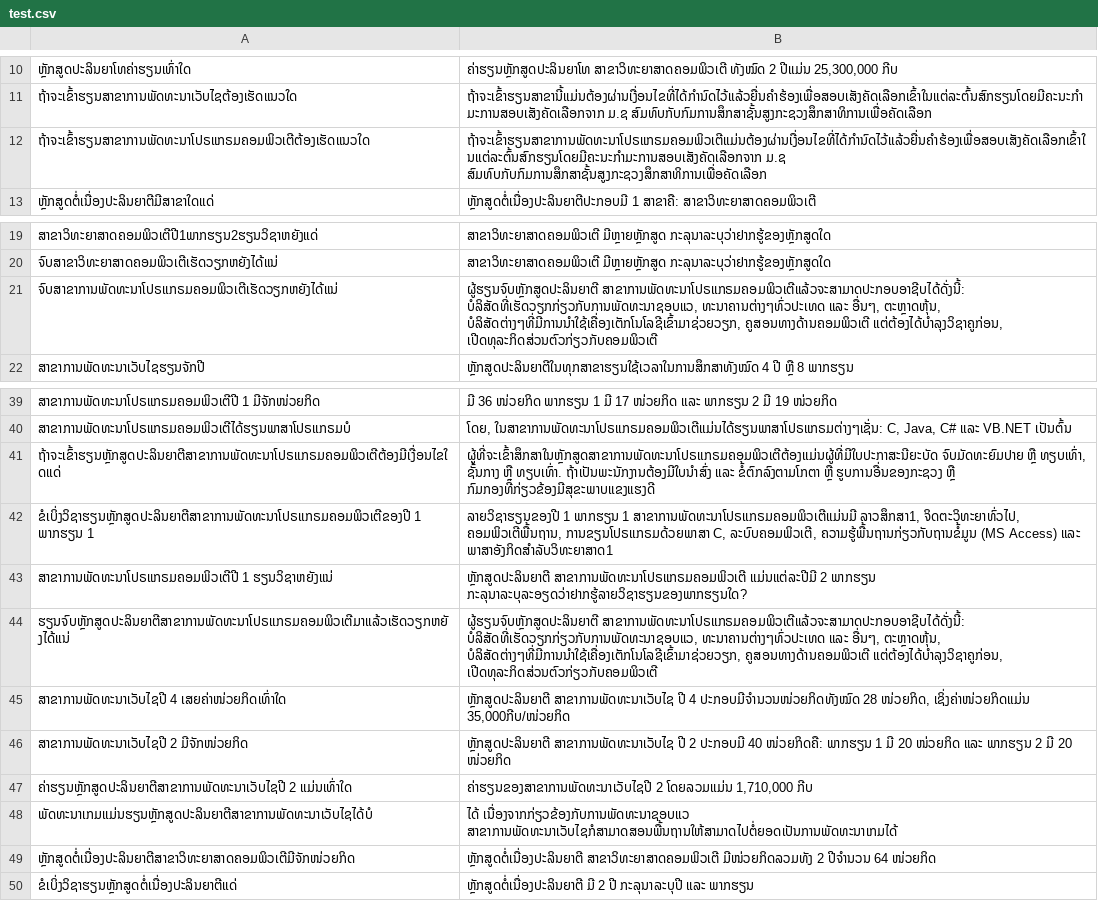
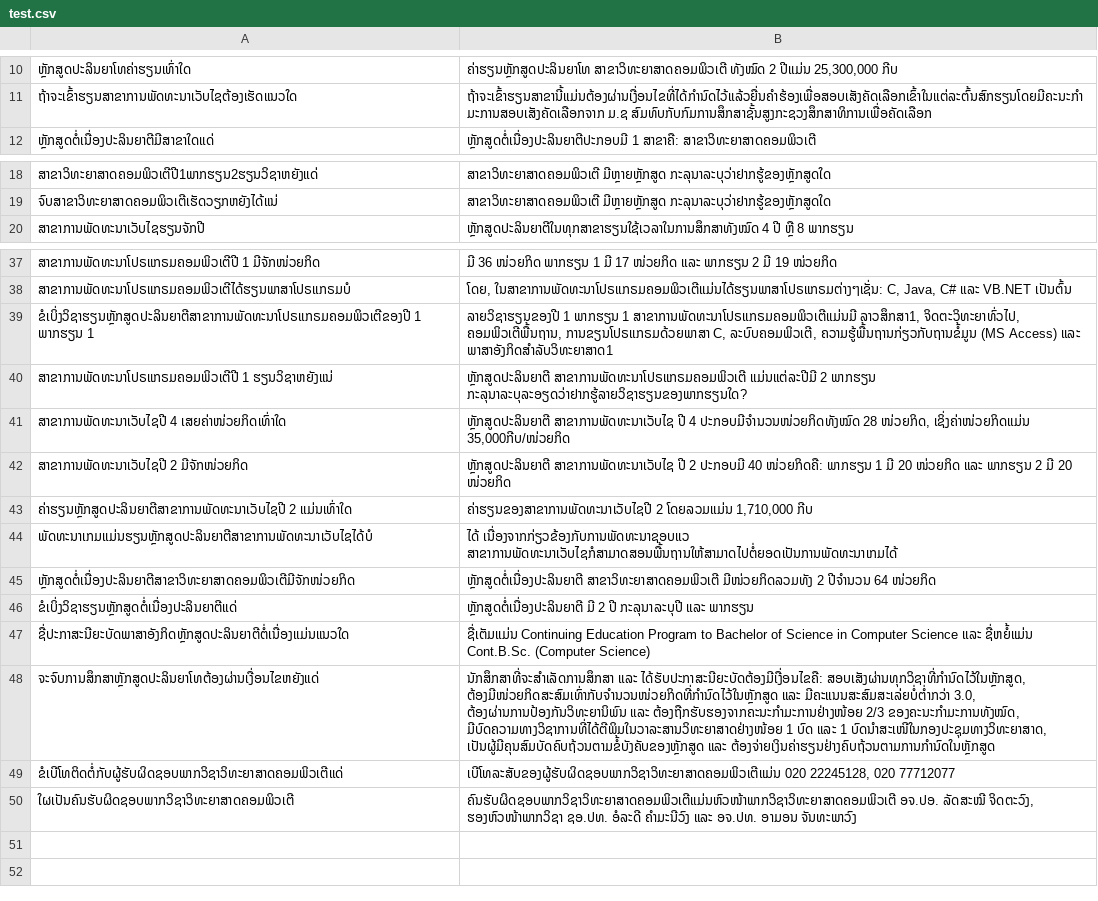
Before and after one commit to Manichann/Lao_CS_Chatbot, a CSV file: Data/test.csv, drawn as a sheet; only a part is shown, gaps mark what is left out; removed rows and columns are numbered as before the commit, all else as after; the diff names each change by its address in the sheet, - before the commit and + after, or states it on an @@ line.

```diff
--- a/Data/test.csv
+++ b/Data/test.csv
-row 12: ຖ້າຈະເຂົ້າຮຽນສາຂາການພັດທະນາໂປຣແກຣມຄອມພິວເຕີຕ້ອງເຮັດແນວໃດ | ຖ້າຈະເຂົ້າຮຽນສາຂາການພັດທະນາໂປຣແກຣມຄອມພິວເຕີແມ່ນຕ້ອງຜ່ານເງື່ອນໄຂທີ່ໄດ້ກຳນົດໄວ້ແລ້ວຍື່ນຄຳຮ້ອງເພື່ອສອບເສັງຄັດເລືອກເຂົ້າໃນແຕ່ລະຕົ້ນສົກຮຽນໂດຍມີຄະນະກຳມະການສອບເສັງຄັດເລືອກຈາກ ມ.ຊ ສົມທົບກັບກົມການສຶກສາຊັ້ນສູງກະຊວງສຶກສາທິການເພື່ອຄັດເລືອກ
-row 21: ຈົບສາຂາການພັດທະນາໂປຣແກຣມຄອມພິວເຕີເຮັດວຽກຫຍັງໄດ້ແນ່ | ຜູ້ຮຽນຈົບຫຼັກສູດປະລິນຍາຕີ ສາຂາການພັດທະນາໂປຣແກຣມຄອມພິວເຕີແລ້ວຈະສາມາດປະກອບອາຊີບໄດ້ດັ່ງນີ້: ບໍລິສັດທີ່ເຮັດວຽກກ່ຽວກັບການພັດທະນາຊອບແວ, ທະນາຄານຕ່າງໆທົ່ວປະເທດ ແລະ ອື່ນໆ, ຕະຫຼາດຫຸ້ນ, ບໍລິສັດຕ່າງໆທີ່ມີການນຳໃຊ້ເຄື່ອງເຕັກໂນໂລຊີເຂົ້າມາຊ່ວຍວຽກ, ຄູສອນທາງດ້ານຄອມພິວເຕີ ແຕ່ຕ້ອງໄດ້ບຳລຸງວິຊາຄູກ່ອນ, ເປີດທຸລະກິດສ່ວນຕົວກ່ຽວກັບຄອມພິວເຕີ
-row 41: ຖ້າຈະເຂົ້າຮຽນຫຼັກສູດປະລິນຍາຕີສາຂາການພັດທະນາໂປຣແກຣມຄອມພິວເຕີຕ້ອງມີເງື່ອນໄຂໃດແດ່ | ຜູ້ທີ່ຈະເຂົ້າສຶກສາໃນຫຼັກສູດສາຂາການພັດທະນາໂປຣແກຣມຄອມພິວເຕີຕ້ອງແມ່ນຜູ້ທີ່ມີໃບປະກາສະນີຍະບັດ ຈົບມັດທະຍົມປາຍ ຫຼື ທຽບເທົ່າ, ຊັ້ນກາງ ຫຼື ທຽບເທົ່າ. ຖ້າເປັນພະນັກງານຕ້ອງມີໃບນຳສົ່ງ ແລະ ຂໍ້ຕົກລົງຕາມໂກຕາ ຫຼື ຮູບການອື່ນຂອງກະຊວງ ຫຼື ກົມກອງທີ່ກ່ຽວຂ້ອງມີສຸຂະພາບແຂງແຮງດີ
-row 44: ຮຽນຈົບຫຼັກສູດປະລິນຍາຕີສາຂາການພັດທະນາໂປຣແກຣມຄອມພິວເຕີມາແລ້ວເຮັດວຽກຫຍັງໄດ້ແນ່ | ຜູ້ຮຽນຈົບຫຼັກສູດປະລິນຍາຕີ ສາຂາການພັດທະນາໂປຣແກຣມຄອມພິວເຕີແລ້ວຈະສາມາດປະກອບອາຊີບໄດ້ດັ່ງນີ້: ບໍລິສັດທີ່ເຮັດວຽກກ່ຽວກັບການພັດທະນາຊອບແວ, ທະນາຄານຕ່າງໆທົ່ວປະເທດ ແລະ ອື່ນໆ, ຕະຫຼາດຫຸ້ນ, ບໍລິສັດຕ່າງໆທີ່ມີການນຳໃຊ້ເຄື່ອງເຕັກໂນໂລຊີເຂົ້າມາຊ່ວຍວຽກ, ຄູສອນທາງດ້ານຄອມພິວເຕີ ແຕ່ຕ້ອງໄດ້ບຳລຸງວິຊາຄູກ່ອນ, ເປີດທຸລະກິດສ່ວນຕົວກ່ຽວກັບຄອມພິວເຕີ
+row 47: ຊື່ປະກາສະນີຍະບັດພາສາອັງກິດຫຼັກສູດປະລິນຍາຕີຕໍ່ເນື່ອງແມ່ນແນວໃດ | ຊື່ເຕັມແມ່ນ Continuing Education Program to Bachelor of Science in Computer Science ແລະ ຊື່ຫຍໍ້ແມ່ນ Cont.B.Sc. (Computer Science)
+row 48: ຈະຈົບການສຶກສາຫຼັກສູດປະລິນຍາໂທຕ້ອງຜ່ານເງື່ອນໄຂຫຍັງແດ່ | ນັກສຶກສາທີ່ຈະສຳເລັດການສຶກສາ ແລະ ໄດ້ຮັບປະກາສະນີຍະບັດຕ້ອງມີເງື່ອນໄຂຄື: ສອບເສັງຜ່ານທຸກວິຊາທີ່ກຳນົດໄວ້ໃນຫຼັກສູດ, ຕ້ອງມີໜ່ວຍກິດສະສົມເທົ່າກັບຈຳນວນໜ່ວຍກິດທີ່ກຳນົດໄວ້ໃນຫຼັກສູດ ແລະ ມີຄະແນນສະສົມສະເລ່ຍບໍ່ຕ່ຳກວ່າ 3.0, ຕ້ອງຜ່ານການປ້ອງກັນວິທະຍານິພົນ ແລະ ຕ້ອງຖືກຮັບຮອງຈາກຄະນະກຳມະການຢ່າງໜ້ອຍ 2/3 ຂອງຄະນະກຳມະການທັງໝົດ, ມີບົດຄວາມທາງວິຊາການທີ່ໄດ້ຕີພິມໃນວາລະສານວິທະຍາສາດຢ່າງໜ້ອຍ 1 ບົດ ແລະ 1 ບົດນຳສະເໜີໃນກອງປະຊຸມທາງວິທະຍາສາດ, ເປັນຜູ້ມີຄຸນສົມບັດຄົບຖ້ວນຕາມຂໍ້ບັງຄັບຂອງຫຼັກສູດ ແລະ ຕ້ອງຈ່າຍເງິນຄ່າຮຽນຢ່າງຄົບຖ້ວນຕາມການກຳນົດໃນຫຼັກສູດ
+row 49: ຂໍເບີໂທຕິດຕໍ່ກັບຜູ້ຮັບຜິດຊອບພາກວິຊາວິທະຍາສາດຄອມພິວເຕີແດ່ | ເບີໂທລະສັບຂອງຜູ້ຮັບຜິດຊອບພາກວິຊາວິທະຍາສາດຄອມພິວເຕີແມ່ນ 020 22245128, 020 77712077
+row 50: ໃຜເປັນຄົນຮັບຜິດຊອບພາກວິຊາວິທະຍາສາດຄອມພິວເຕີ | ຄົນຮັບຜິດຊອບພາກວິຊາວິທະຍາສາດຄອມພິວເຕີແມ່ນຫົວໜ້າພາກວິຊາວິທະຍາສາດຄອມພິວເຕີ ອຈ.ປອ. ລັດສະໝີ ຈິດຕະວົງ, ຮອງຫົວໜ້າພາກວິຊາ ຊອ.ປທ. ອໍລະດີ ຄຳມະນີວົງ ແລະ ອຈ.ປທ. ອາມອນ ຈັນທະພາວົງ
```
Also changed, not shown: 26 other files.
